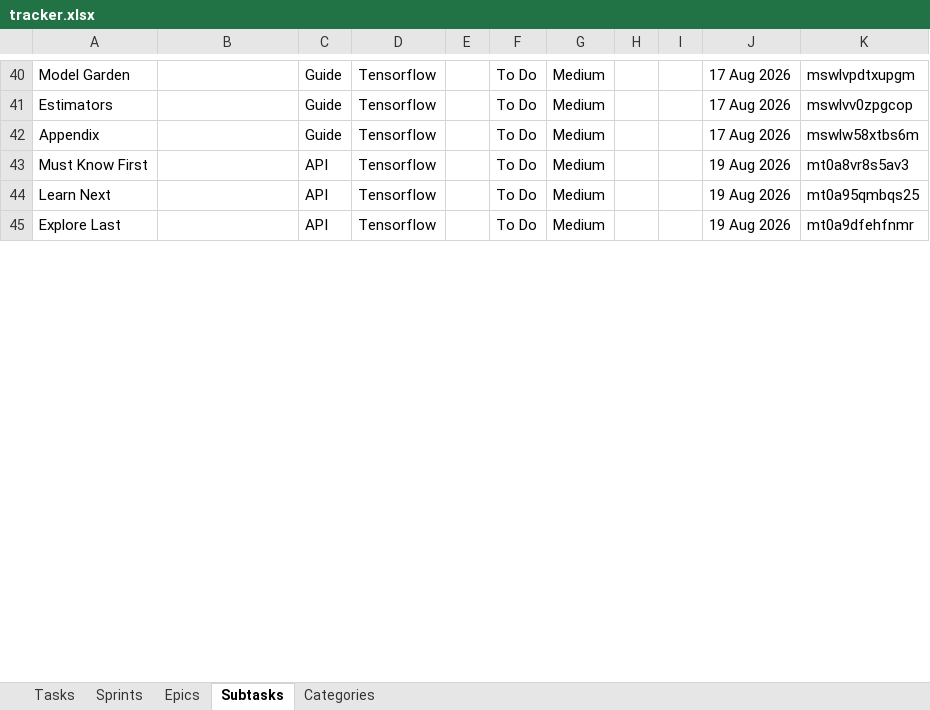
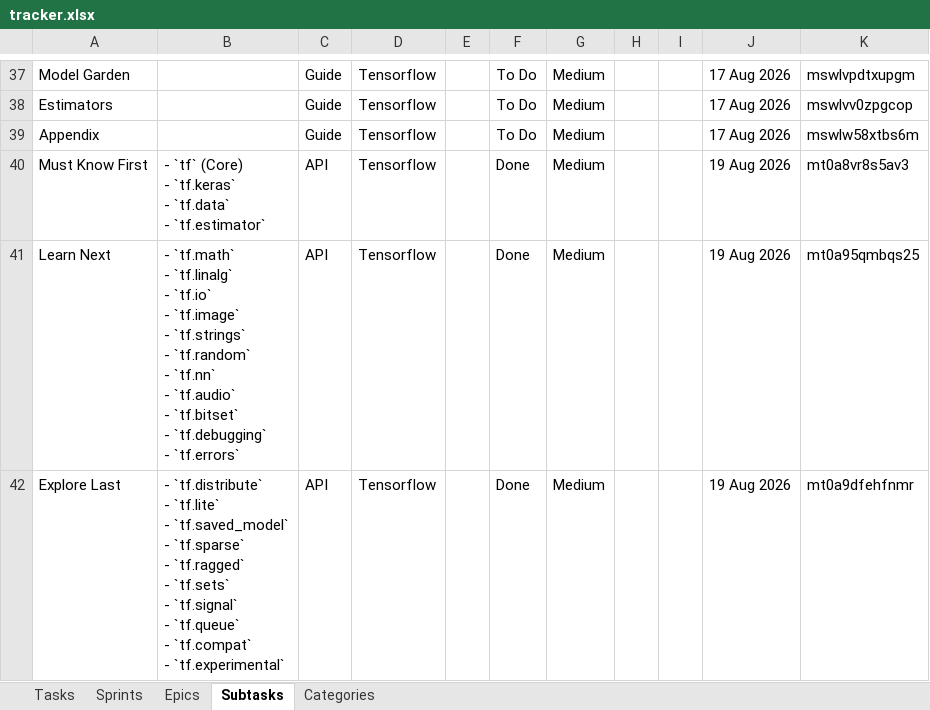
Before and after one commit to vimal-ram-k/Study-Tracker, an Excel workbook: db/tracker.xlsx, sheet Subtasks, drawn as a sheet; only a part is shown, gaps mark what is left out; values as stored, in another font and other column widths than the file's, no borders; addresses are those after the commit; ↵ is a line break in a cell; the diff covers the shown part only; the diff names each change by its address in the sheet, - before the commit and + after, or states it on an @@ line.

Commit message:
2026-08-20 20:50:46

```diff
--- a/db/tracker.xlsx (sheet Subtasks)
+++ b/db/tracker.xlsx (sheet Subtasks)
-B40: (empty)
+B40: - `tf` (Core) ↵ - `tf.keras` ↵ - `tf.data` ↵ - `tf.estimator`
-F40:F42: To Do
+F40:F42: Done
-B41: (empty)
+B41: - `tf.math` ↵ - `tf.linalg` ↵ - `tf.io` ↵ - `tf.image` ↵ - `tf.strings` ↵ - `tf.random` ↵ - `tf.nn` ↵ - `tf.audio` ↵ - `tf.bitset` ↵ - `tf.debugging` ↵ - `tf.errors`
-B42: (empty)
+B42: - `tf.distribute` ↵ - `tf.lite` ↵ - `tf.saved_model` ↵ - `tf.sparse` ↵ - `tf.ragged` ↵ - `tf.sets` ↵ - `tf.signal` ↵ - `tf.queue` ↵ - `tf.compat` ↵ - `tf.experimental`
```
Also changed, not shown: 3 removed rows and 3 edited cells elsewhere in this sheet, sheet Epics, sheet Tasks, sheet Sprints.
